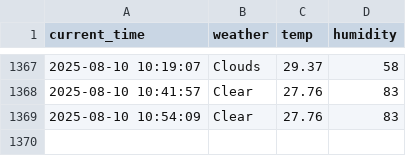
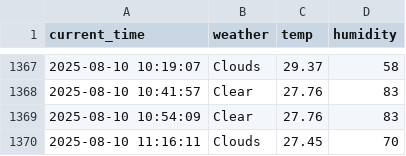
Before and after one commit to nayeho/seoul_weather_5_m, a CSV file: seoul_weather.csv, drawn as a sheet; only a part is shown, gaps mark what is left out.

```diff
--- a/seoul_weather.csv
+++ b/seoul_weather.csv
@@ -1369 +1369,2 @@ current_time,weather,temp,humidity
 2025-08-10 10:54:09,Clear,27.76,83
+2025-08-10 11:16:11,Clouds,27.45,70
```
